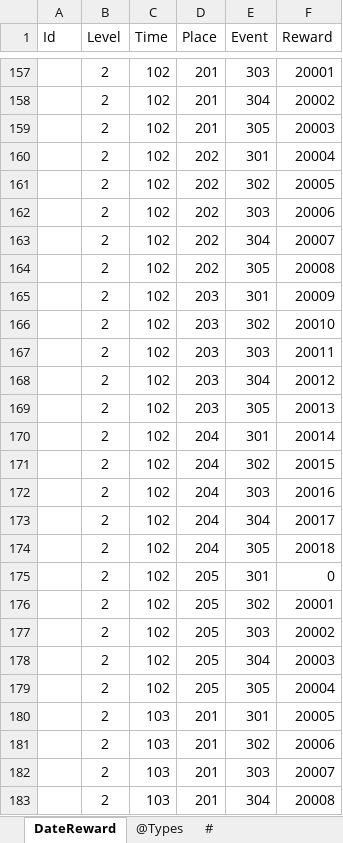
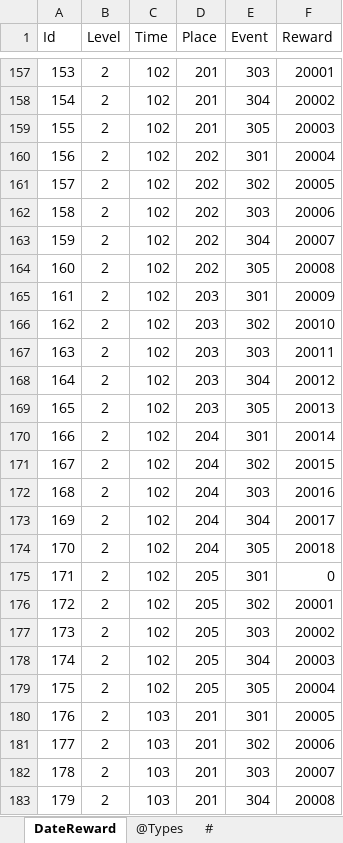
Before and after one commit to gaozhengshuang/familyfight, an Excel workbook: docs/excel/DateReward.xlsx, sheet DateReward, drawn as a sheet; only a part is shown, gaps mark what is left out; values as stored, in another font and other column widths than the file's, no borders; the diff covers the shown part only; the diff names each change by its address in the sheet, - before the commit and + after, or states it on an @@ line.

```diff
--- a/docs/excel/DateReward.xlsx (sheet DateReward)
+++ b/docs/excel/DateReward.xlsx (sheet DateReward)
-A157 (Id): (empty)
+A157 (Id): 153
-A158 (Id): (empty)
+A158 (Id): 154
-A159 (Id): (empty)
+A159 (Id): 155
-A160 (Id): (empty)
+A160 (Id): 156
-A161 (Id): (empty)
+A161 (Id): 157
-A162 (Id): (empty)
+A162 (Id): 158
-A163 (Id): (empty)
+A163 (Id): 159
-A164 (Id): (empty)
+A164 (Id): 160
-A165 (Id): (empty)
+A165 (Id): 161
-A166 (Id): (empty)
+A166 (Id): 162
-A167 (Id): (empty)
+A167 (Id): 163
-A168 (Id): (empty)
+A168 (Id): 164
-A169 (Id): (empty)
+A169 (Id): 165
-A170 (Id): (empty)
+A170 (Id): 166
-A171 (Id): (empty)
+A171 (Id): 167
-A172 (Id): (empty)
+A172 (Id): 168
-A173 (Id): (empty)
+A173 (Id): 169
-A174 (Id): (empty)
+A174 (Id): 170
-A175 (Id): (empty)
+A175 (Id): 171
-A176 (Id): (empty)
+A176 (Id): 172
-A177 (Id): (empty)
+A177 (Id): 173
-A178 (Id): (empty)
+A178 (Id): 174
-A179 (Id): (empty)
+A179 (Id): 175
-A180 (Id): (empty)
+A180 (Id): 176
-A181 (Id): (empty)
+A181 (Id): 177
-A182 (Id): (empty)
+A182 (Id): 178
-A183 (Id): (empty)
+A183 (Id): 179
```
Also changed, not shown: 223 edited cells elsewhere in this sheet, docs/excel/Reward.xlsx.
